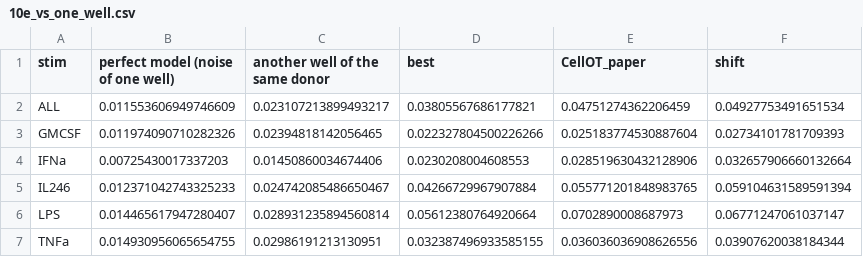
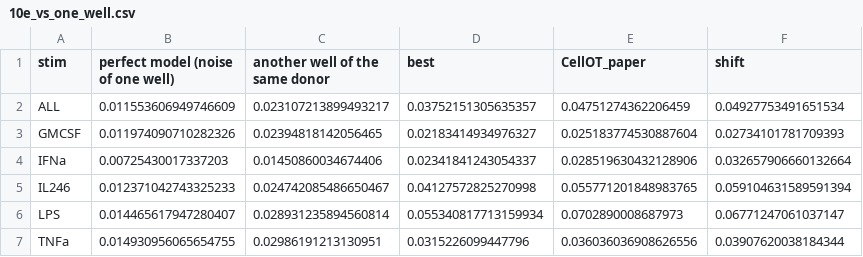
Before and after one commit to spartoss/simco-heldout, a CSV file: figures/data/10e_vs_one_well.csv, drawn as a sheet.

```diff
--- a/figures/data/10e_vs_one_well.csv
+++ b/figures/data/10e_vs_one_well.csv
@@ -1,7 +1,7 @@
 stim,perfect model (noise of one well),another well of the same donor,best,CellOT_paper,shift
-ALL,0.011553606949746609,0.023107213899493217,0.03805567686177821,0.04751274362206459,0.04927753491651534
-GMCSF,0.011974090710282326,0.02394818142056465,0.022327804500226266,0.025183774530887604,0.02734101781709393
-IFNa,0.00725430017337203,0.01450860034674406,0.0230208004608553,0.028519630432128906,0.032657906660132664
-IL246,0.012371042743325233,0.024742085486650467,0.04266729967907884,0.055771201848983765,0.059104631589591394
-LPS,0.014465617947280407,0.028931235894560814,0.05612380764920664,0.0702890008687973,0.06771247061037147
-TNFa,0.014930956065654755,0.02986191213130951,0.032387496933585155,0.036036036908626556,0.03907620038184344
+ALL,0.011553606949746609,0.023107213899493217,0.03752151305635357,0.04751274362206459,0.04927753491651534
+GMCSF,0.011974090710282326,0.02394818142056465,0.02183414934976327,0.025183774530887604,0.02734101781709393
+IFNa,0.00725430017337203,0.01450860034674406,0.02341841243054337,0.028519630432128906,0.032657906660132664
+IL246,0.012371042743325233,0.024742085486650467,0.04127572825270998,0.055771201848983765,0.059104631589591394
+LPS,0.014465617947280407,0.028931235894560814,0.055340817713159934,0.0702890008687973,0.06771247061037147
+TNFa,0.014930956065654755,0.02986191213130951,0.0315226099447796,0.036036036908626556,0.03907620038184344
```
Also changed, not shown: figures/data/05_stim_ladder.csv, figures/data/06_tabpfn_features.csv, 48 other files.
